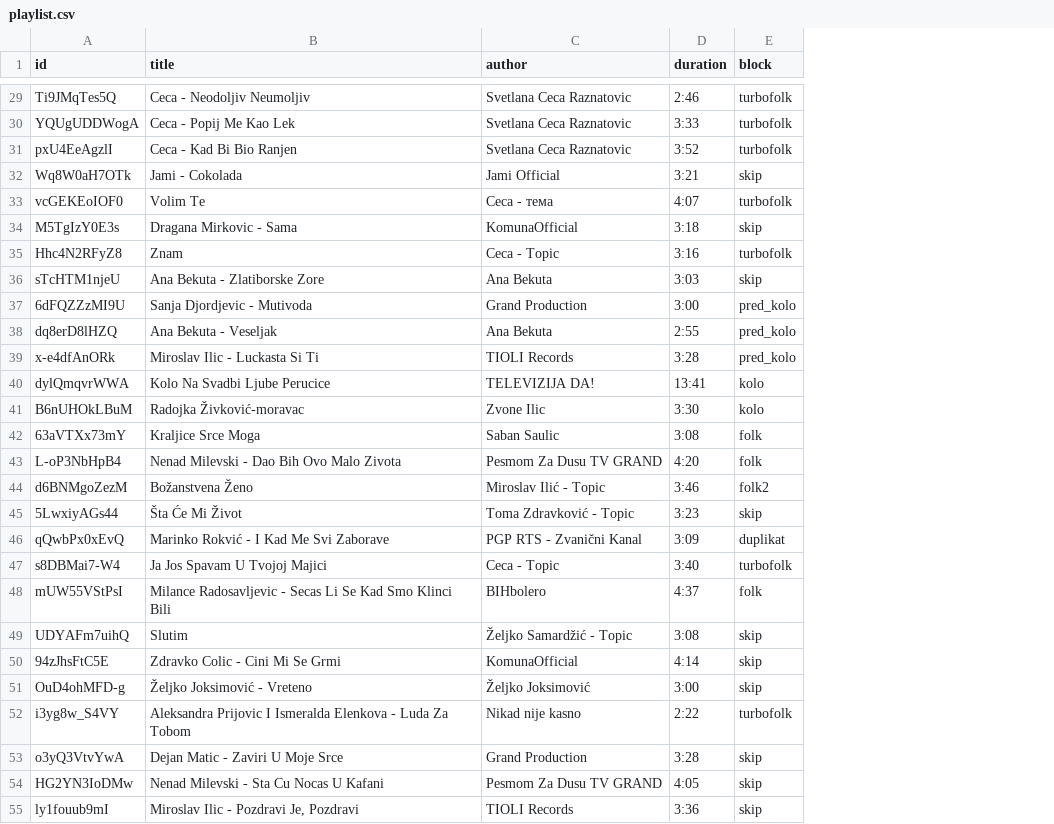
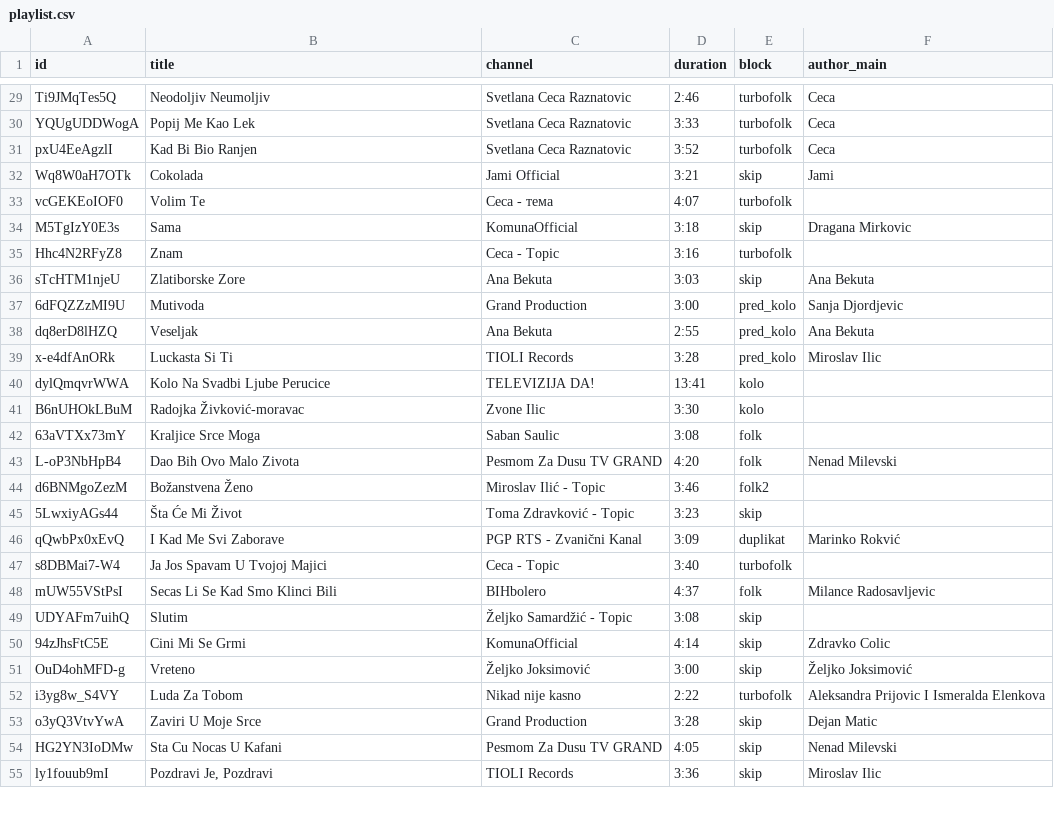
Before and after one commit to ToshKae/nesvil-raspored-pesama, a CSV file: playlist.csv, drawn as a sheet; only a part is shown, gaps mark what is left out; the diff covers the shown part only; the diff names each change by its address in the sheet, - before the commit and + after, or states it on an @@ line.

```diff
--- a/playlist.csv
+++ b/playlist.csv
+column F (author_main), rows 29-55: Ceca | Ceca | Ceca | Jami |  | Dragana Mirkovic |  | Ana Bekuta | Sanja Djordjevic | Ana Bekuta | Miroslav Ilic |  |  |  | Nenad Milevski |  |  | Marinko Rokvić |  | Milance Radosavljevic |  | Zdravko Colic | Željko Joksimović | Aleksandra Prijovic I Ismeralda Elenkova | Dejan Matic | Nenad Milevski | Miroslav Ilic
-C1: author
+C1: channel
-B29 (title): Ceca - Neodoljiv Neumoljiv
+B29 (title): Neodoljiv Neumoljiv
-B30 (title): Ceca - Popij Me Kao Lek
+B30 (title): Popij Me Kao Lek
-B31 (title): Ceca - Kad Bi Bio Ranjen
+B31 (title): Kad Bi Bio Ranjen
-B32 (title): Jami - Cokolada
+B32 (title): Cokolada
-B34 (title): Dragana Mirkovic - Sama
+B34 (title): Sama
-B36 (title): Ana Bekuta - Zlatiborske Zore
+B36 (title): Zlatiborske Zore
-B37 (title): Sanja Djordjevic - Mutivoda
+B37 (title): Mutivoda
-B38 (title): Ana Bekuta - Veseljak
+B38 (title): Veseljak
-B39 (title): Miroslav Ilic - Luckasta Si Ti
+B39 (title): Luckasta Si Ti
-B43 (title): Nenad Milevski - Dao Bih Ovo Malo Zivota
+B43 (title): Dao Bih Ovo Malo Zivota
-B46 (title): Marinko Rokvić - I Kad Me Svi Zaborave
+B46 (title): I Kad Me Svi Zaborave
-B48 (title): Milance Radosavljevic - Secas Li Se Kad Smo Klinci Bili
+B48 (title): Secas Li Se Kad Smo Klinci Bili
-B50 (title): Zdravko Colic - Cini Mi Se Grmi
+B50 (title): Cini Mi Se Grmi
-B51 (title): Željko Joksimović - Vreteno
+B51 (title): Vreteno
-B52 (title): Aleksandra Prijovic I Ismeralda Elenkova - Luda Za Tobom
+B52 (title): Luda Za Tobom
-B53 (title): Dejan Matic - Zaviri U Moje Srce
+B53 (title): Zaviri U Moje Srce
-B54 (title): Nenad Milevski - Sta Cu Nocas U Kafani
+B54 (title): Sta Cu Nocas U Kafani
-B55 (title): Miroslav Ilic - Pozdravi Je, Pozdravi
+B55 (title): Pozdravi Je, Pozdravi
```
Also changed, not shown: 89 edited cells elsewhere in this file.
